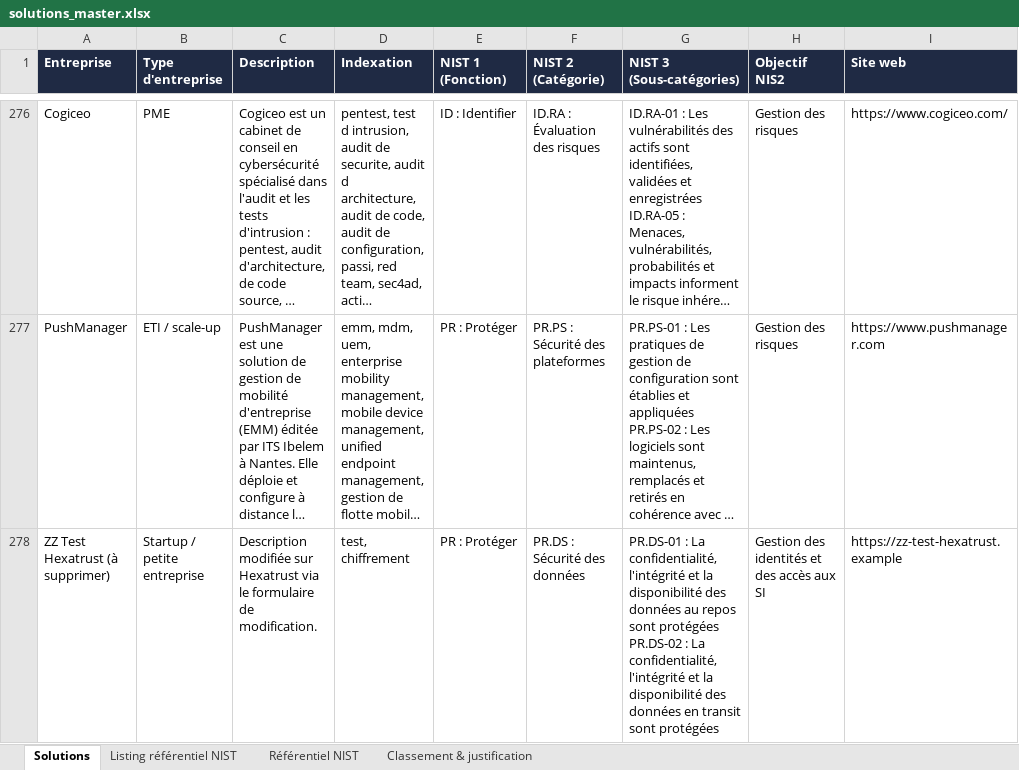
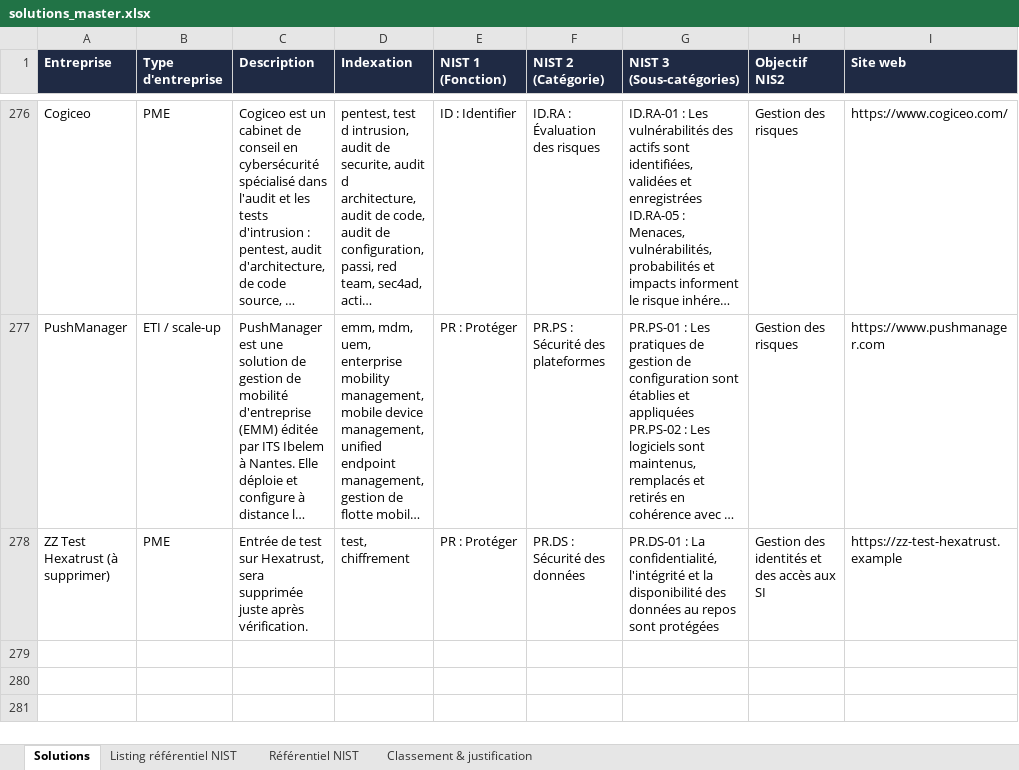
Before and after one commit to Hexatrust/cyberpanorama, an Excel workbook: data/solutions_master.xlsx, sheet Solutions, drawn as a sheet; only a part is shown, gaps mark what is left out; long unchanged cells end in …; values as stored, in another font and other column widths than the file's, no borders; ↵ is a line break in a cell; the diff names each change by its address in the sheet, - before the commit and + after, or states it on an @@ line.

Commit message:
Revert "Soumission #120 : ZZ Test Hexatrust (à supprimer) [approved]"
This reverts commit ae2849f27a50a2cc4b2d90e1fa39905f418cd1a0.

```diff
--- a/data/solutions_master.xlsx (sheet Solutions)
+++ b/data/solutions_master.xlsx (sheet Solutions)
-B278 (Type d'entreprise): Startup / petite entreprise
+B278 (Type d'entreprise): PME
-C278 (Description): Description modifiée sur Hexatrust via le formulaire de modification.
+C278 (Description): Entrée de test sur Hexatrust, sera supprimée juste après vérification.
-G278 (NIST 3 (Sous-catégories)): …sont protégées ↵ PR.DS-02 : La confidentialité, l'intégrité et la disponibilité des données en transit sont protégées
+G278 (NIST 3 (Sous-catégories)): …sont protégées
```
Also changed, not shown: sheet Classement & justification, 2 other files.
